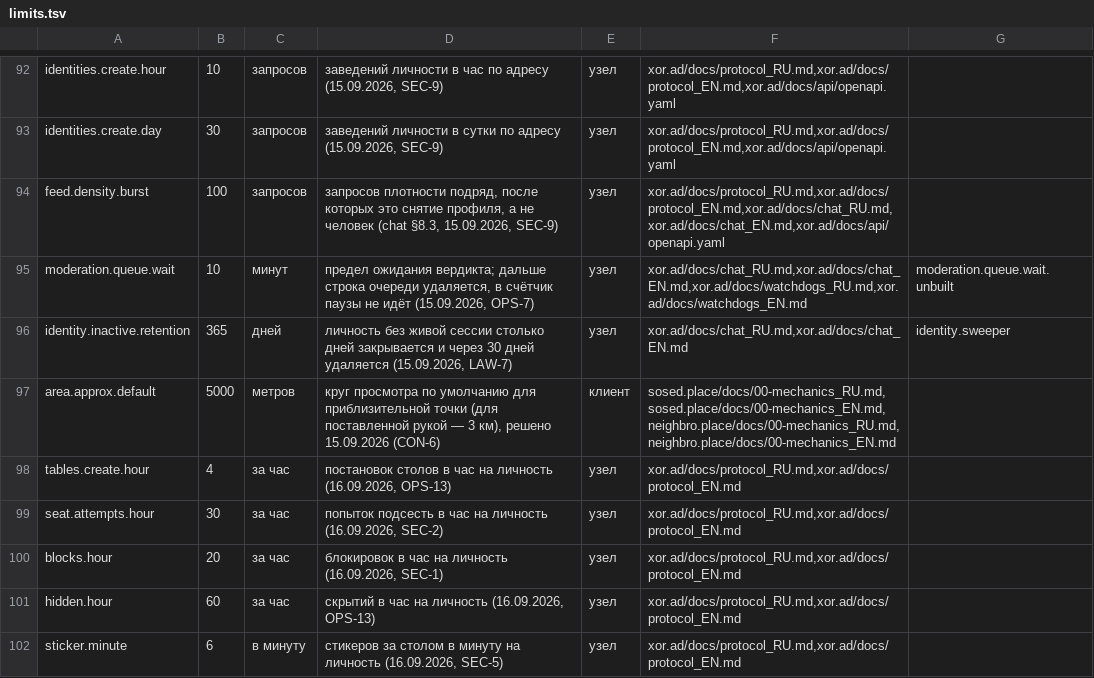
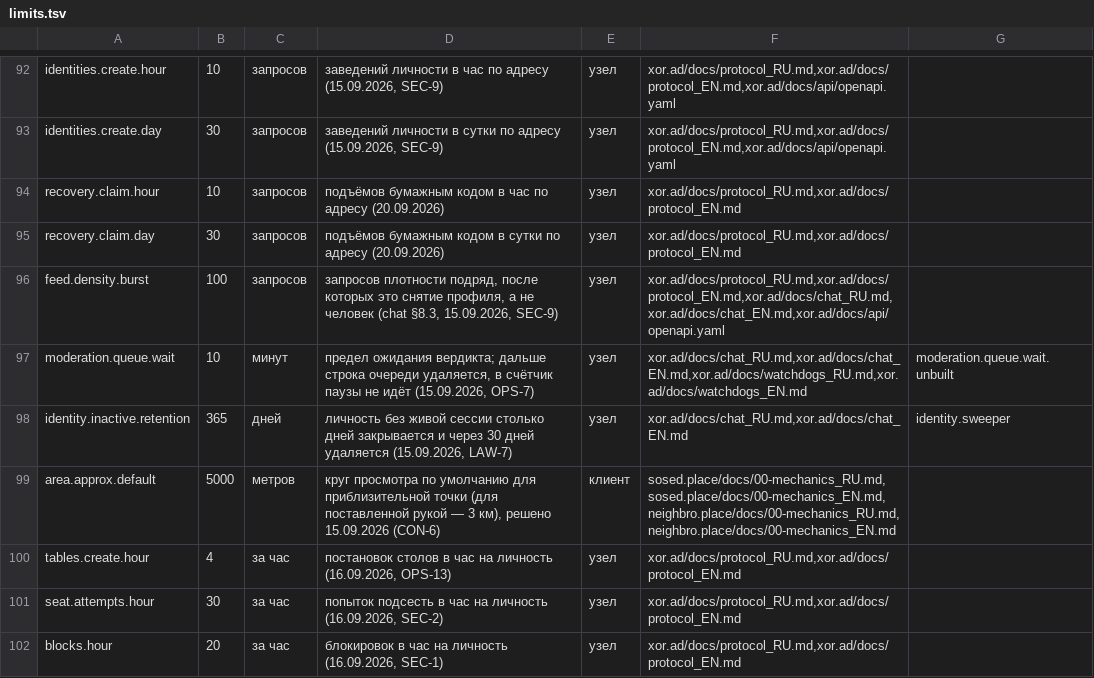
Before and after one commit to panov-id/xor.ad, a TSV file: docs/facts/limits.tsv, drawn as a sheet; only a part is shown, gaps mark what is left out; the shorter side is filled out with more unchanged rows.

```diff
--- a/docs/facts/limits.tsv
+++ b/docs/facts/limits.tsv
@@ -93,2 +93,4 @@ identities.create.hour	10	запросов	заведений личности
 identities.create.day	30	запросов	заведений личности в сутки по адресу (15.09.2026, SEC-9)	узел	xor.ad/docs/protocol_RU.md,xor.ad/docs/protocol_EN.md,xor.ad/docs/api/openapi.yaml	
+recovery.claim.hour	10	запросов	подъёмов бумажным кодом в час по адресу (20.09.2026)	узел	xor.ad/docs/protocol_RU.md,xor.ad/docs/protocol_EN.md	
+recovery.claim.day	30	запросов	подъёмов бумажным кодом в сутки по адресу (20.09.2026)	узел	xor.ad/docs/protocol_RU.md,xor.ad/docs/protocol_EN.md	
 feed.density.burst	100	запросов	запросов плотности подряд, после которых это снятие профиля, а не человек (chat §8.3, 15.09.2026, SEC-9)	узел	xor.ad/docs/protocol_RU.md,xor.ad/docs/protocol_EN.md,xor.ad/docs/chat_RU.md,xor.ad/docs/chat_EN.md,xor.ad/docs/api/openapi.yaml	
```
Also changed, not shown: 10 other files.
